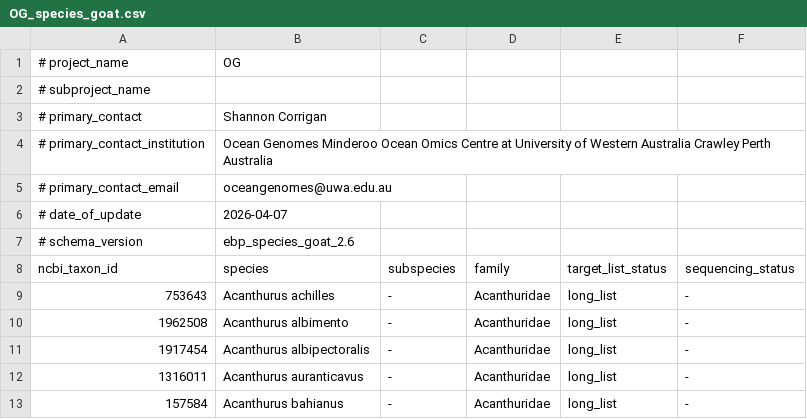
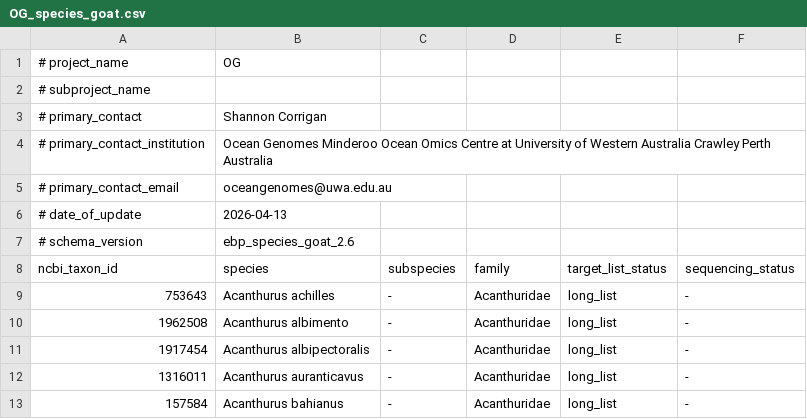
Before and after one commit to Minderoo-OceanOmics-Centre-UWA/OceanGenomes, a CSV file: OG_species_goat.csv, drawn as a sheet; only a part is shown.

```diff
--- a/OG_species_goat.csv
+++ b/OG_species_goat.csv
@@ -5,3 +5,3 @@
 # primary_contact_email,oceangenomes@uwa.edu.au
-# date_of_update,2026-04-07
+# date_of_update,2026-04-13
 # schema_version,ebp_species_goat_2.6
```
Also changed, not shown: 1 other file.
